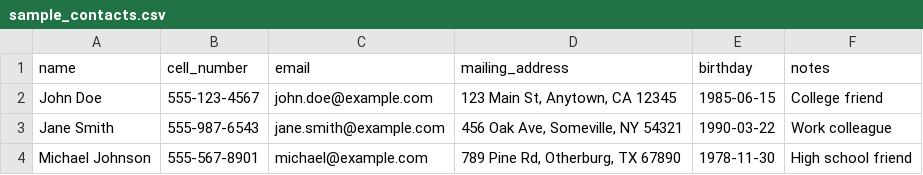
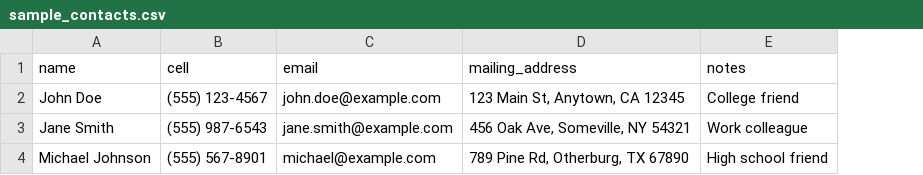
Before and after one commit to ezl/contact_updater, a CSV file: static/sample_contacts.csv, drawn as a sheet; removed rows and columns are numbered as before the commit, all else as after; the diff names each change by its address in the sheet, - before the commit and + after, or states it on an @@ line.

Commit message:
make all columns display properly

```diff
--- a/static/sample_contacts.csv
+++ b/static/sample_contacts.csv
-column B (cell_number), rows 2-4: 555-123-4567 | 555-987-6543 | 555-567-8901
+column B (cell), rows 2-4: (555) 123-4567 | (555) 987-6543 | (555) 567-8901
-column E (birthday), rows 2-4: 1985-06-15 | 1990-03-22 | 1978-11-30
```
Also changed, not shown: 2 other files.
